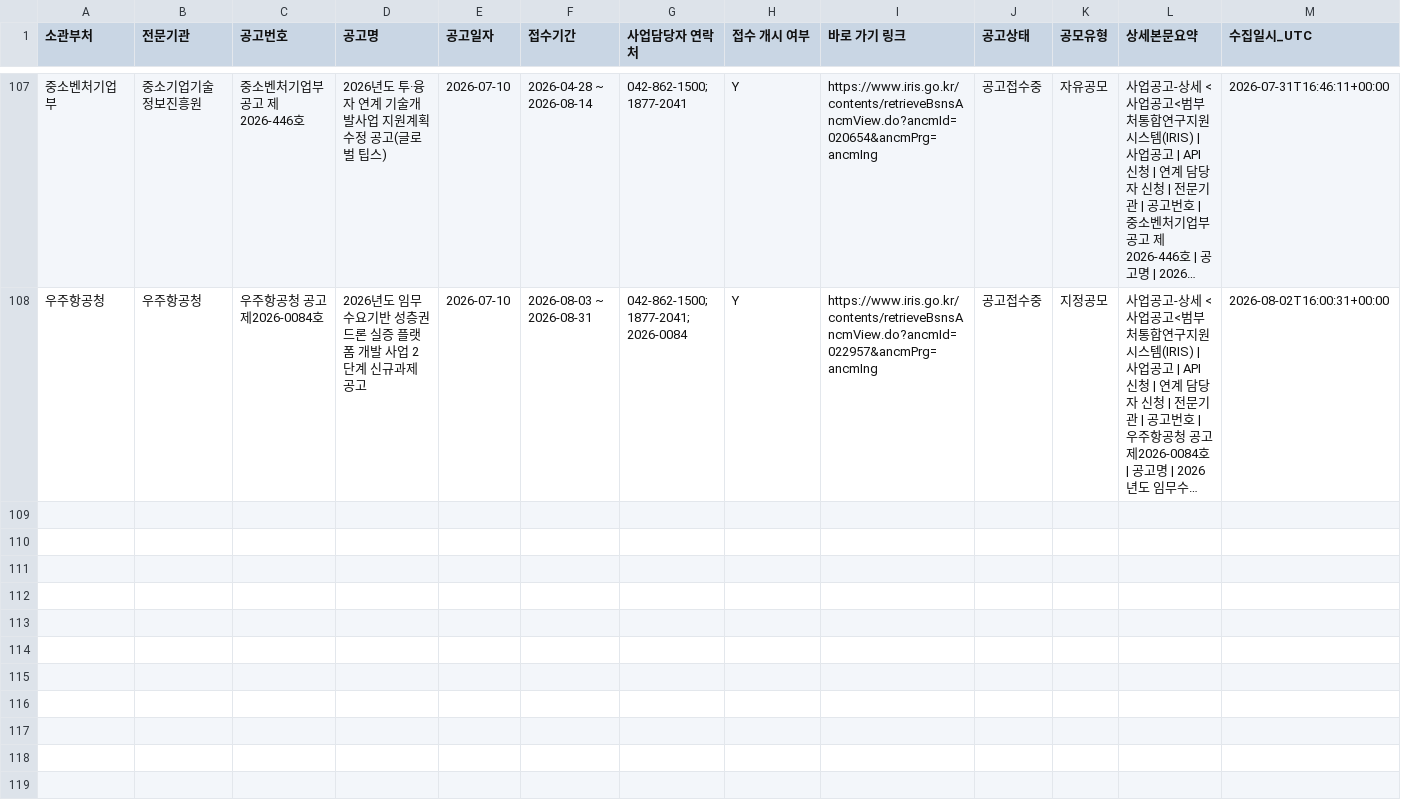
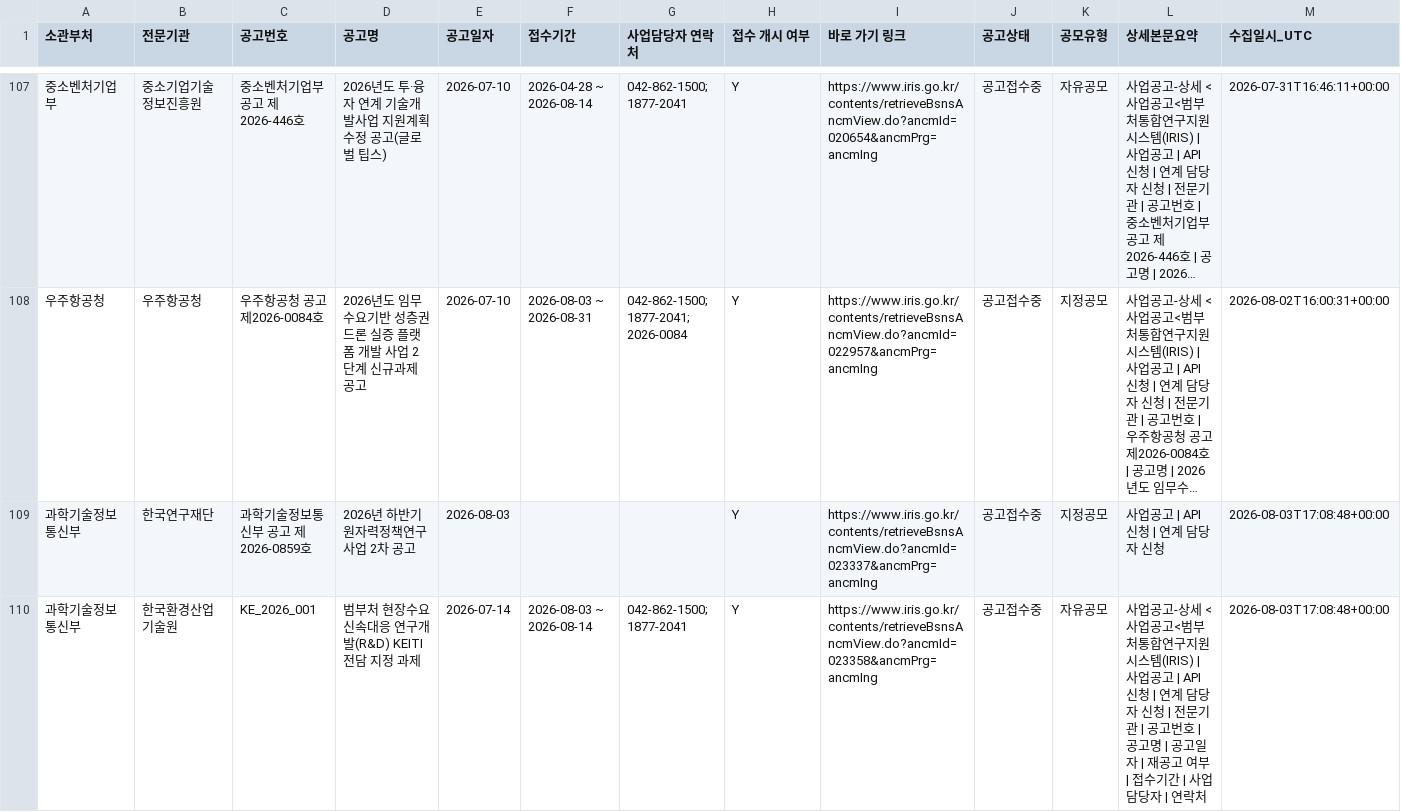
Before and after one commit to dslab-aict/iris-rnd-monitor, a CSV file: data/iris_announcements.csv, drawn as a sheet; only a part is shown, gaps mark what is left out; long unchanged cells end in …; rows hold the shown columns only; the diff covers the shown part only; the diff names each change by its address in the sheet, - before the commit and + after, or states it on an @@ line.

```diff
--- a/data/iris_announcements.csv
+++ b/data/iris_announcements.csv
+row 109: 과학기술정보통신부 | 한국연구재단 | 과학기술정보통신부 공고 제2026-0859호 | 2026년 하반기 원자력정책연구사업 2차 공고 | 2026-08-03 |  |  | Y | https://www.iris.go.kr/contents/retrieveBsnsAncmView.do?ancmId=023337&ancmPrg=ancmIng | 공고접수중 | 지정공모 | 사업공고 | API 신청 | 연계 담당자 신청 | 2026-08-03T17:08:48+00:00
+row 110: 과학기술정보통신부 | 한국환경산업기술원 | KE_2026_001 | 범부처 현장수요 신속대응 연구개발(R&D) KEITI 전담 지정 과제 | 2026-07-14 | 2026-08-03 ~ 2026-08-14 | 042-862-1500; 1877-2041 | Y | https://www.iris.go.kr/contents/retrieveBsnsAncmView.do?ancmId=023358&ancmPrg=ancmIng | 공고접수중 | 자유공모 | 사업공고-상세 < 사업공고<범부처통합연구지원시스템(IRIS) | 사업공고 | API 신청 | 연계 담당자 신청 | 전문기관 | 공고번호 | 공고명 | 공고일자 | 재공고 여부 | 접수기간 | 사업담당자 | 연락처 | 2026-08-03T17:08:48+00:00
```
Also changed, not shown: 1 added row elsewhere in this file.
